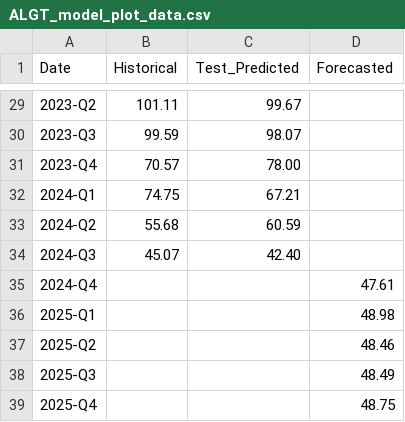
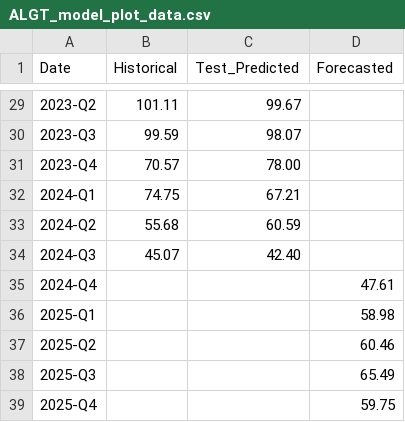
Before and after one commit to nitheshbethur39/flight-forecast-dashboard, a CSV file: public/data/ALGT_model_plot_data.csv, drawn as a sheet; only a part is shown, gaps mark what is left out.

```diff
--- a/public/data/ALGT_model_plot_data.csv
+++ b/public/data/ALGT_model_plot_data.csv
@@ -35,5 +35,5 @@ Date,Historical,Test_Predicted,Forecasted
 2024-Q4,,,47.61
-2025-Q1,,,48.98
-2025-Q2,,,48.46
-2025-Q3,,,48.49
-2025-Q4,,,48.75
+2025-Q1,,,58.98
+2025-Q2,,,60.46
+2025-Q3,,,65.49
+2025-Q4,,,59.75
```
Also changed, not shown: 4 other files.
